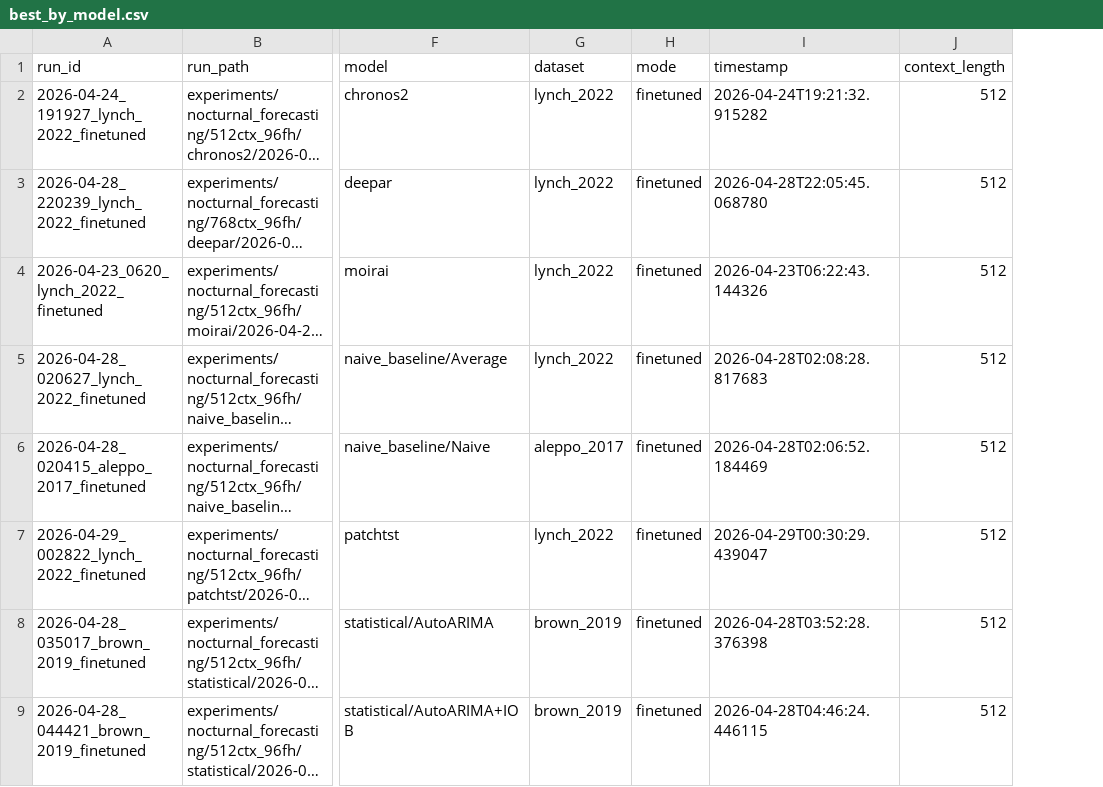
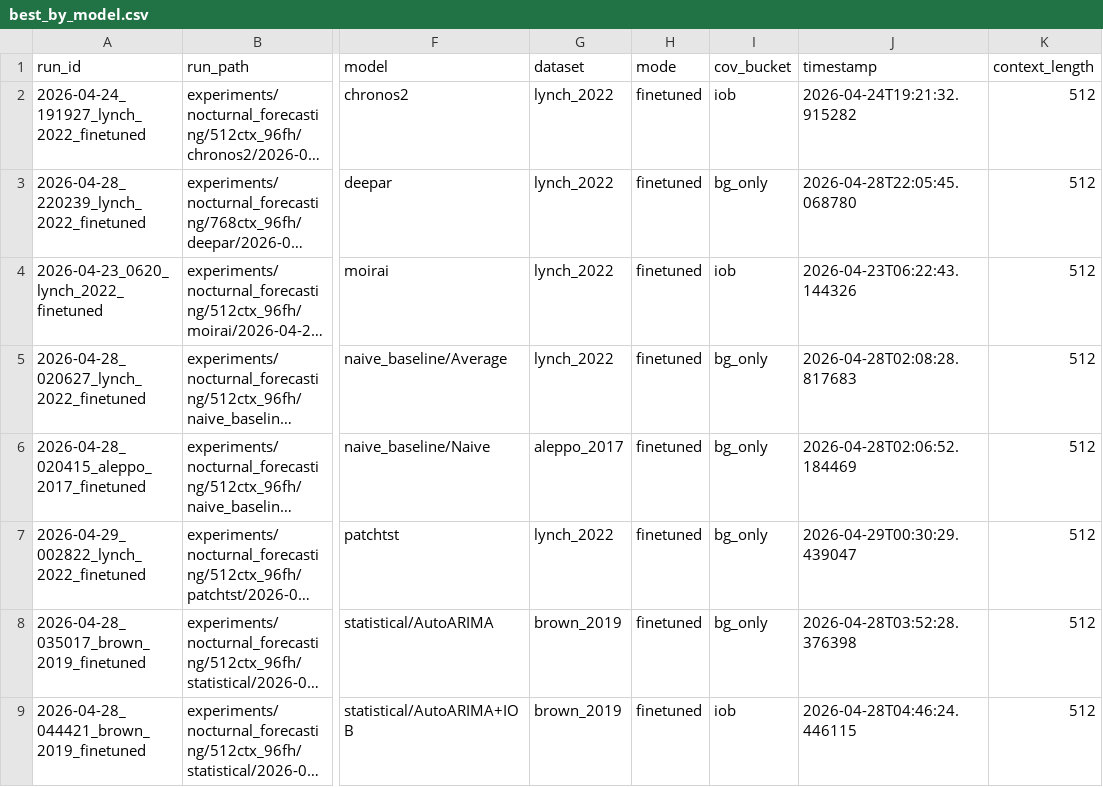
Before and after one commit to Blood-Glucose-Control/nocturnal-hypo-gly-prob-forecast, a CSV file: experiments/nocturnal_forecasting/best_by_model.csv, drawn as a sheet; only a part is shown, gaps mark what is left out; long unchanged cells end in …; the diff names each change by its address in the sheet, - before the commit and + after, or states it on an @@ line.

```diff
--- a/experiments/nocturnal_forecasting/best_by_model.csv
+++ b/experiments/nocturnal_forecasting/best_by_model.csv
+column I (cov_bucket), rows 2-9: iob | bg_only | iob | bg_only | bg_only | bg_only | bg_only | iob
```
Also changed, not shown: experiments/nocturnal_forecasting/best_by_model_dataset.csv, 25 other files.
